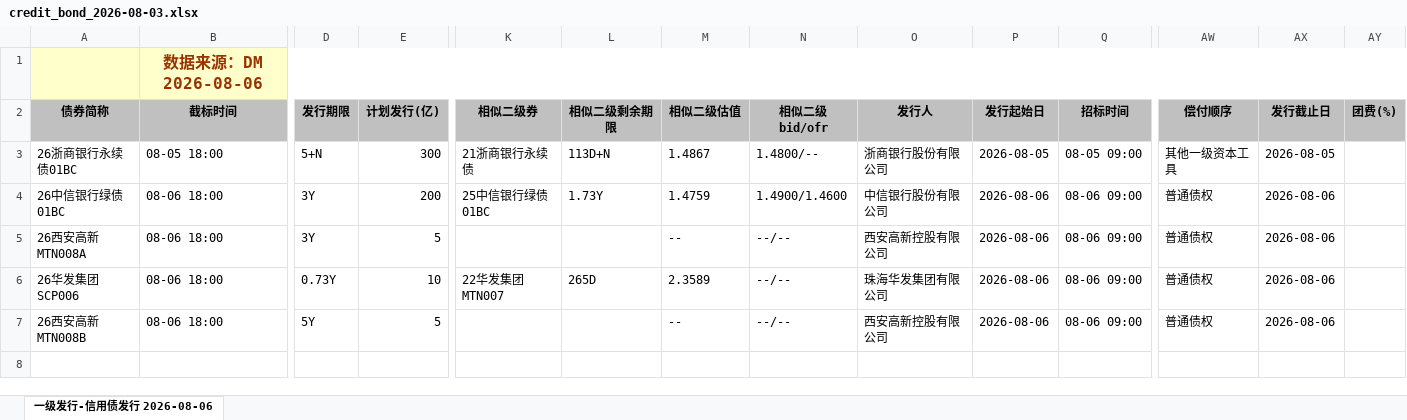
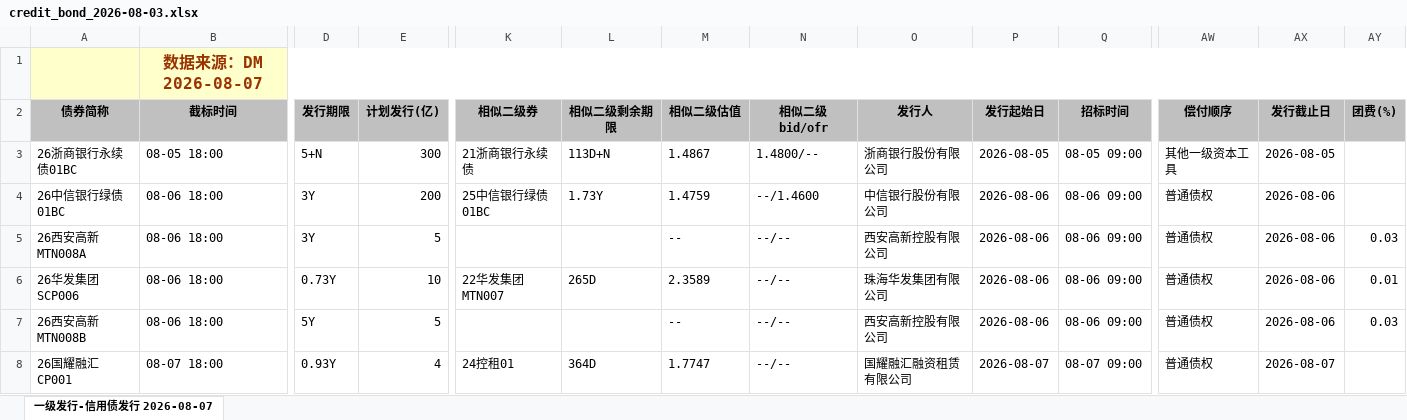
Before and after one commit to geomouse/innodealing-bond-export, an Excel workbook: data/credit_bond_2026-08-03.xlsx, sheet 一级发行-信用债发行 2026-08-07, drawn as a sheet; only a part is shown, gaps mark what is left out; values as stored, in another font and other column widths than the file's, no borders; charts and pictures not drawn; rows hold the shown columns only; the diff names each change by its address in the sheet, - before the commit and + after, or states it on an @@ line.

```diff
--- a/data/credit_bond_2026-08-03.xlsx (sheet 一级发行-信用债发行 2026-08-07)
+++ b/data/credit_bond_2026-08-03.xlsx (sheet 一级发行-信用债发行 2026-08-07)
-sheet tab: 一级发行-信用债发行 2026-08-06
+sheet tab: 一级发行-信用债发行 2026-08-07
-B1 (截标时间): 数据来源：DM 2026-08-06
+B1 (截标时间): 数据来源：DM 2026-08-07
-N4 (相似二级bid/ofr): 1.4900/1.4600
+N4 (相似二级bid/ofr): --/1.4600
-AY5 (团费(%)): (empty)
+AY5 (团费(%)): 0.03
-AY6 (团费(%)): (empty)
+AY6 (团费(%)): 0.01
-AY7 (团费(%)): (empty)
+AY7 (团费(%)): 0.03
+row 8: 26国耀融汇CP001 | 08-07 18:00 | 0.93Y | 4 | 24控租01 | 364D | 1.7747 | --/-- | 国耀融汇融资租赁有限公司 | 2026-08-07 | 08-07 09:00 | 普通债权 | 2026-08-07
```
Also changed, not shown: data/credit_bond_2026-08-04.xlsx, data/credit_bond_2026-08-05.xlsx, 5 other files.
